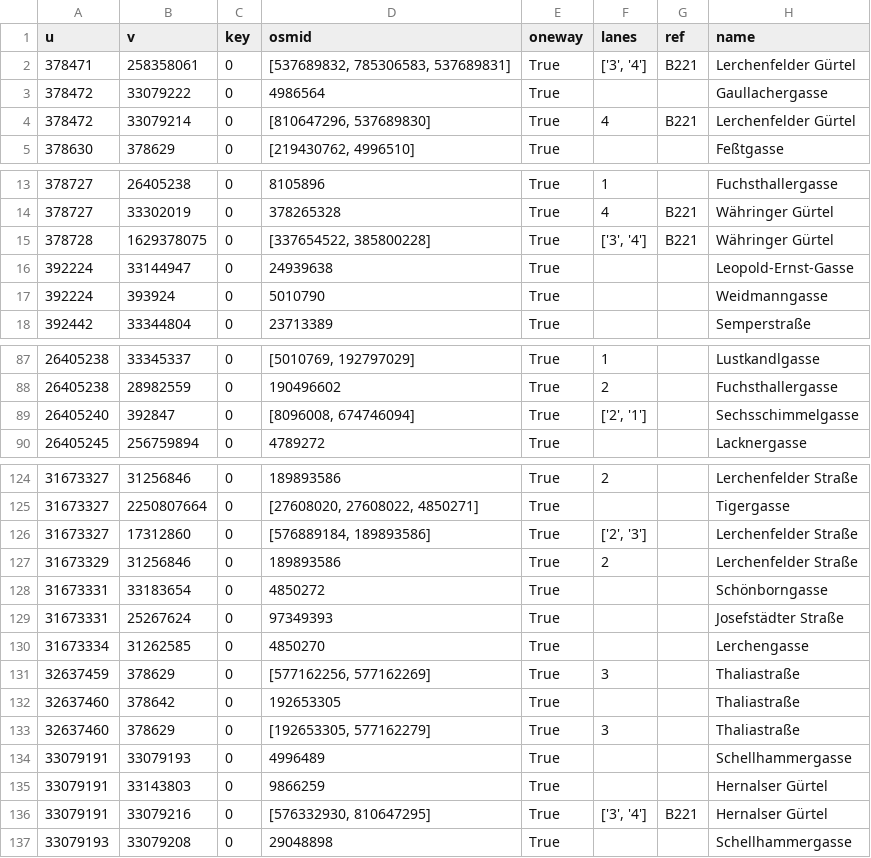
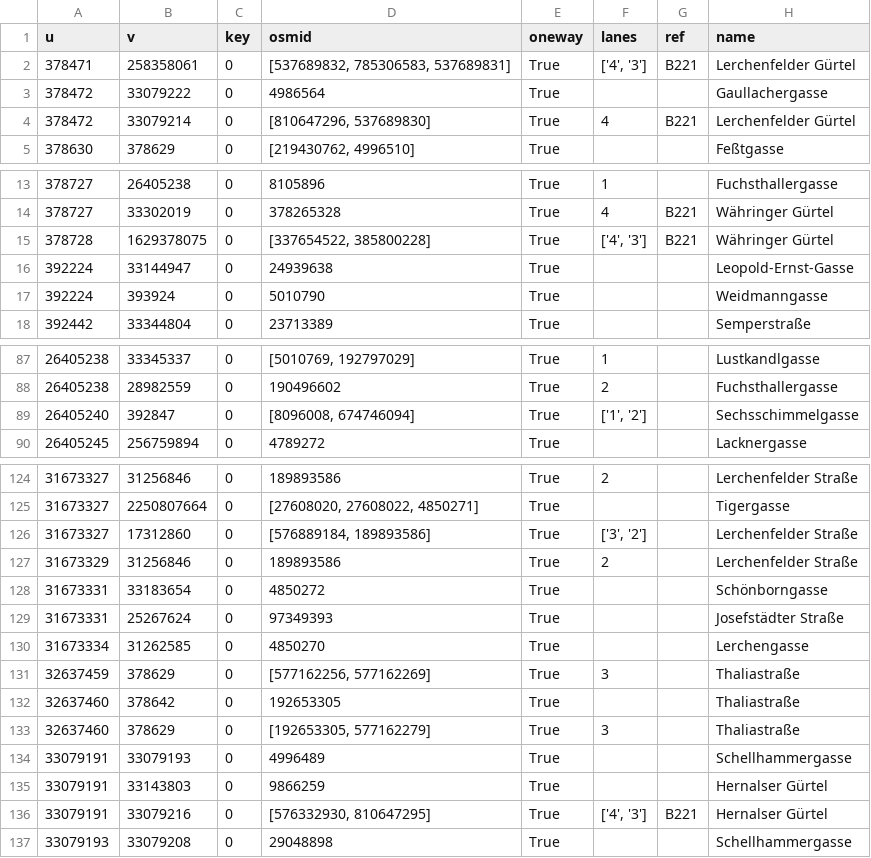
Before and after one commit to amorfinv/sesar_conf_paper, a CSV file: graph_definition/gis/streets/edges.csv, drawn as a sheet; only a part is shown, gaps mark what is left out; the diff covers the shown part only; the diff names each change by its address in the sheet, - before the commit and + after, or states it on an @@ line.

```diff
--- a/graph_definition/gis/streets/edges.csv
+++ b/graph_definition/gis/streets/edges.csv
-F2 (lanes): ['3', '4']
+F2 (lanes): ['4', '3']
-F15 (lanes): ['3', '4']
+F15 (lanes): ['4', '3']
-F89 (lanes): ['2', '1']
+F89 (lanes): ['1', '2']
-F126 (lanes): ['2', '3']
+F126 (lanes): ['3', '2']
-F136 (lanes): ['3', '4']
+F136 (lanes): ['4', '3']
```
Also changed, not shown: 32 edited cells elsewhere in this file, 11 other files.
